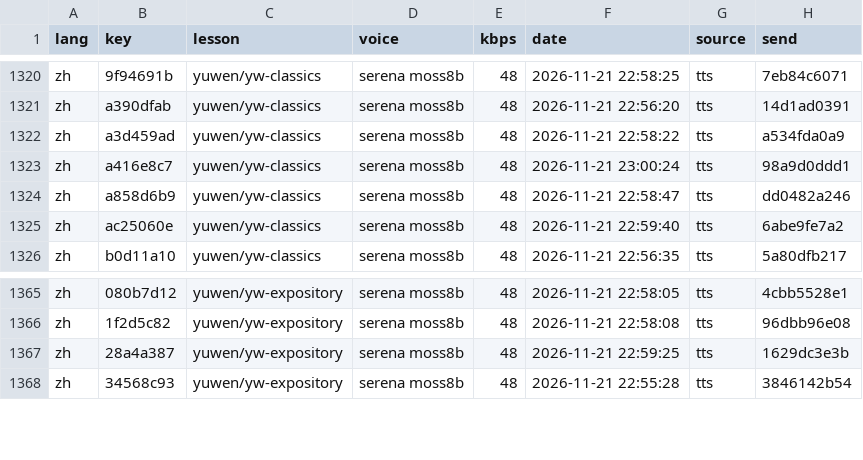
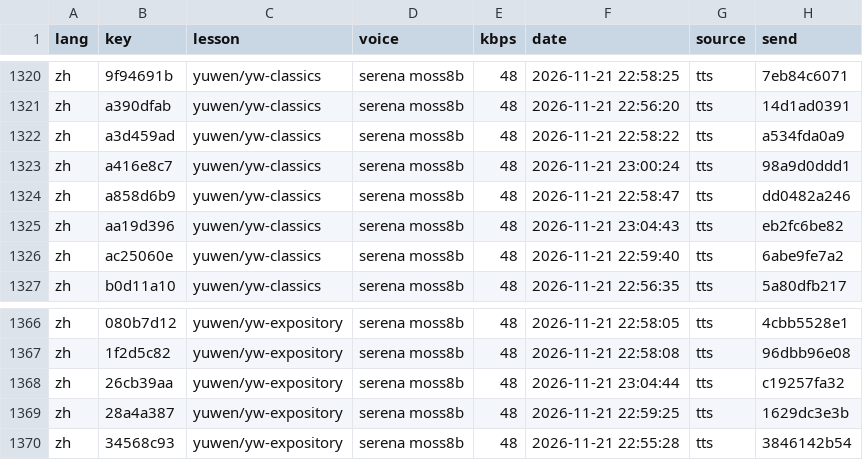
Before and after one commit to gladcolor/gc-audio-lang-math, a TSV file: status/ledger.tsv, drawn as a sheet; only a part is shown, gaps mark what is left out; the diff names each change by its address in the sheet, - before the commit and + after, or states it on an @@ line.

Commit message:
yuwen/yw-expository: read-aloud (run) - finished (43/43 serena)

```diff
--- a/status/ledger.tsv
+++ b/status/ledger.tsv
+row 1325: zh | aa19d396 | yuwen/yw-classics | serena moss8b | 48 | 2026-11-21 23:04:43 | tts | eb2fc6be82
+row 1368: zh | 26cb39aa | yuwen/yw-expository | serena moss8b | 48 | 2026-11-21 23:04:44 | tts | c19257fa32
```
Also changed, not shown: 6 other files.
